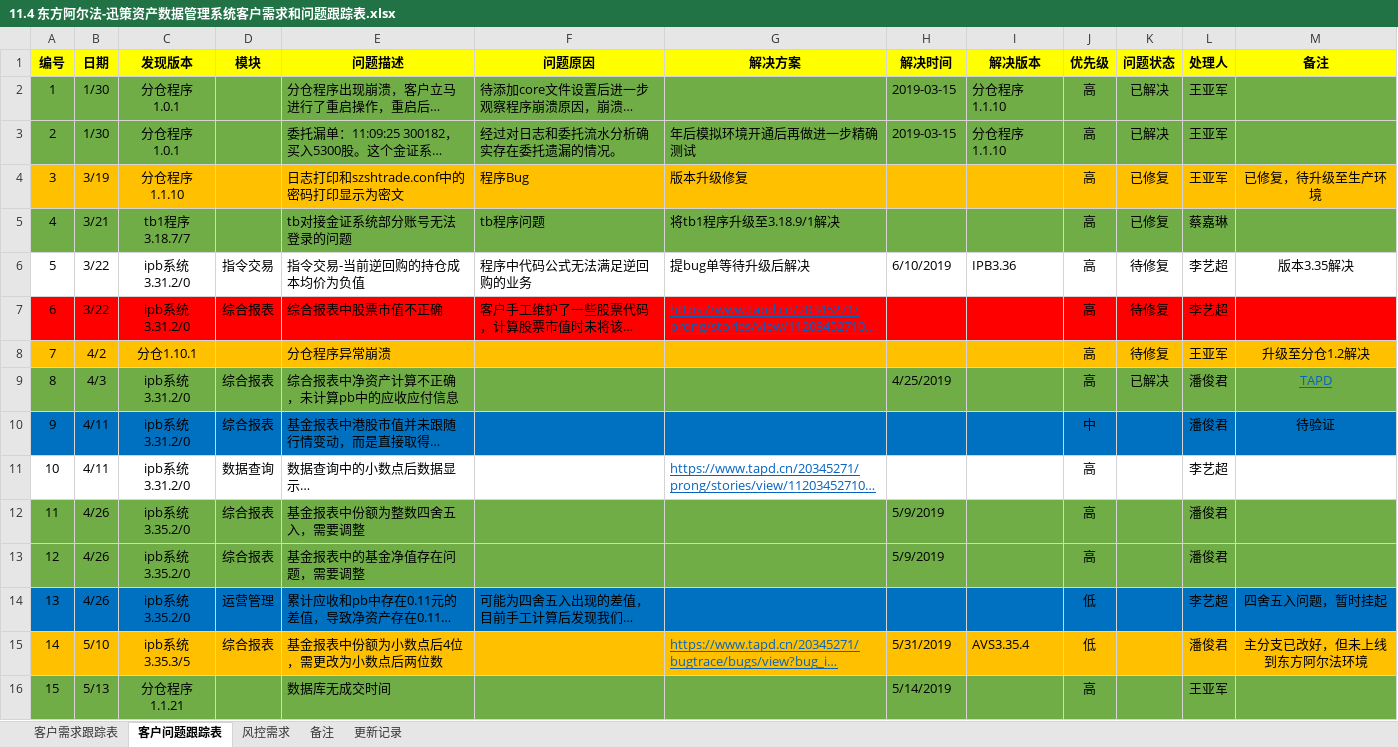
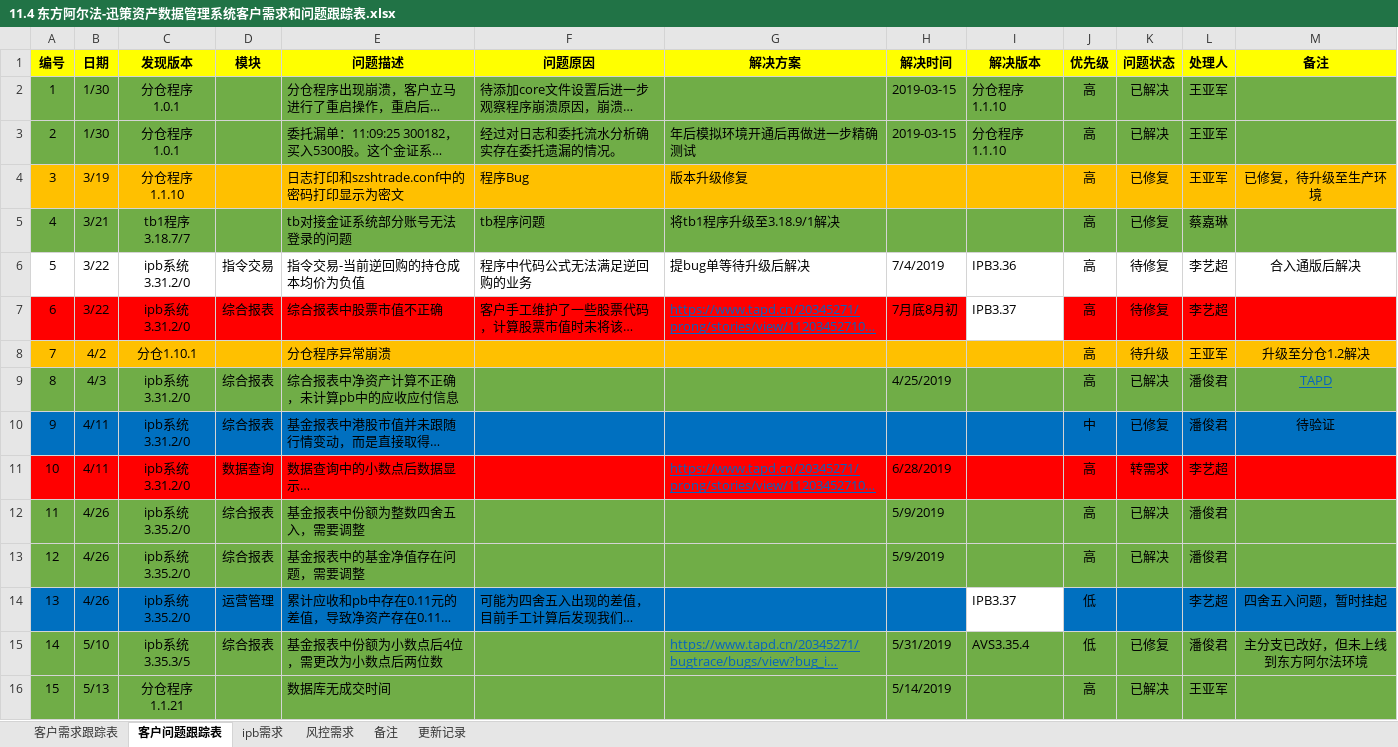
Before and after one commit to ipb-team/IPB-Notes, an Excel workbook: 11.4 东方阿尔法-迅策资产数据管理系统客户需求和问题跟踪表.xlsx, sheet 客户问题跟踪表, drawn as a sheet; only a part is shown; long unchanged cells end in …; values as stored, in another font and other column widths than the file's, no borders; the diff covers the shown part only; the diff names each change by its address in the sheet, - before the commit and + after, or states it on an @@ line.

```diff
--- a/11.4 东方阿尔法-迅策资产数据管理系统客户需求和问题跟踪表.xlsx (sheet 客户问题跟踪表)
+++ b/11.4 东方阿尔法-迅策资产数据管理系统客户需求和问题跟踪表.xlsx (sheet 客户问题跟踪表)
+sheet tab: ipb需求
-H6 (解决时间): 6/10/2019
+H6 (解决时间): 7/4/2019
-M6 (备注): 版本3.35解决
+M6 (备注): 合入通版后解决
-H7 (解决时间): (empty)
+H7 (解决时间): 7月底8月初
-I7 (解决版本): (empty)
+I7 (解决版本): IPB3.37
-I7 fill: #FF0000
+I7 fill: none
-K8 (问题状态): 待修复
+K8 (问题状态): 待升级
-K10 (问题状态): (empty)
+K10 (问题状态): 已修复
-A11:M11 fill: none
+A11:M11 fill: #FF0000
-H11 (解决时间): (empty)
+H11 (解决时间): 6/28/2019
-K11 (问题状态): (empty)
+K11 (问题状态): 转需求
-K12:K13 (问题状态): (empty)
+K12:K13 (问题状态): 已解决
-I14 (解决版本): (empty)
+I14 (解决版本): IPB3.37
-I14 fill: #0070C0
+I14 fill: none
-A15:M15 fill: #FFC000
+A15:M15 fill: #70AD47
-K15 (问题状态): (empty)
+K15 (问题状态): 已修复
-K16 (问题状态): (empty)
+K16 (问题状态): 已解决
```
Also changed, not shown: 3 added rows, 8 edited cells and cell formats elsewhere in this sheet, sheet 客户需求跟踪表, hidden cells.
